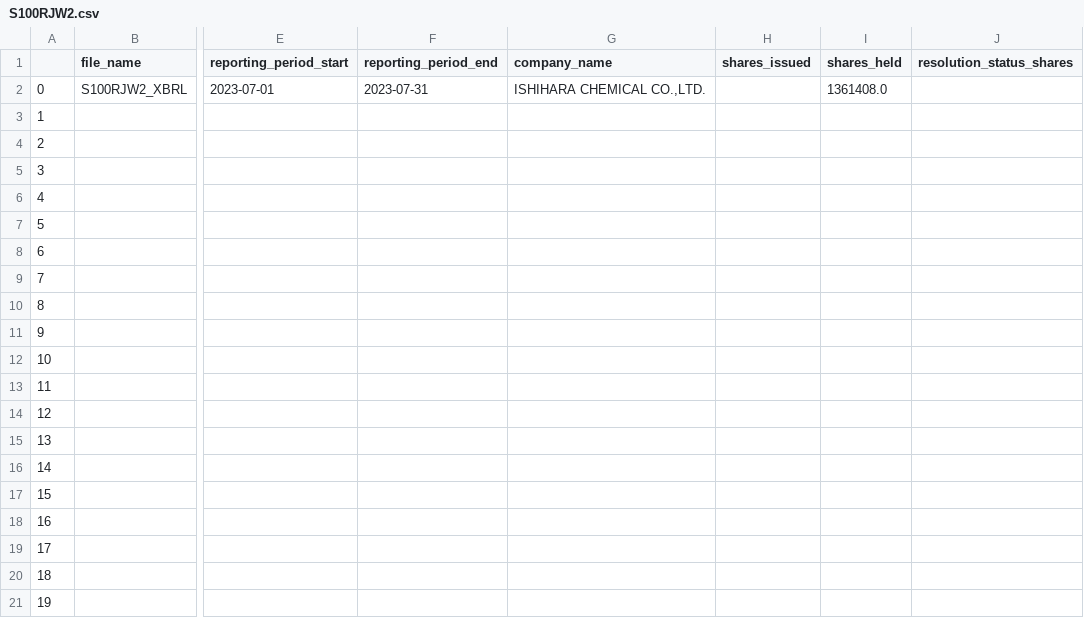
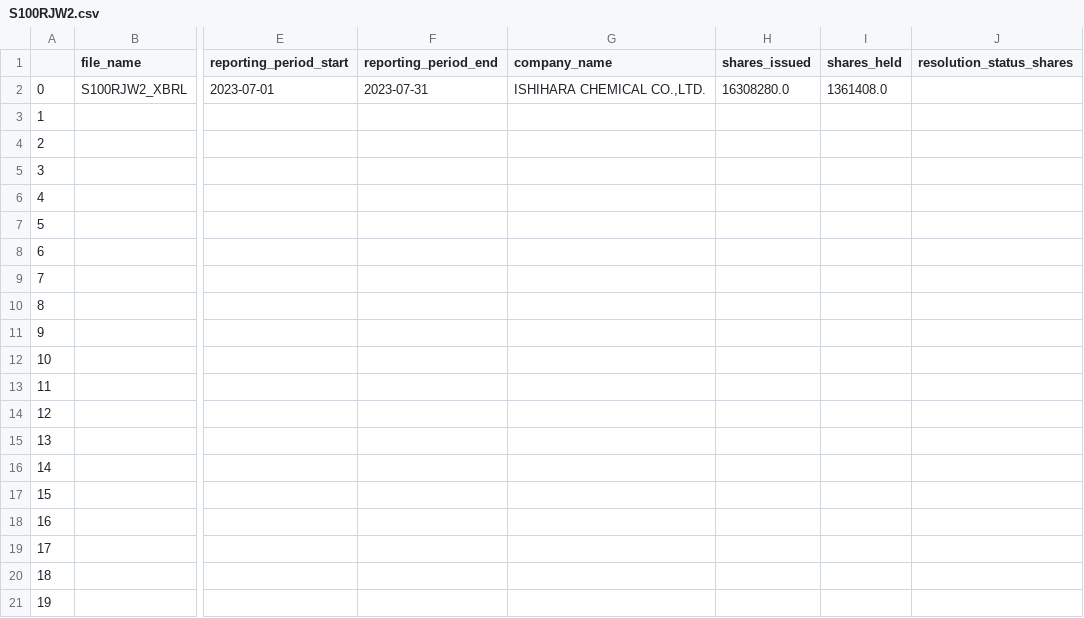
Before and after one commit to justy3/pyhelp, a CSV file: jpy_parser/data_XBRL_csv/S100RJW2.csv, drawn as a sheet; only a part is shown, gaps mark what is left out; the diff names each change by its address in the sheet, - before the commit and + after, or states it on an @@ line.

```diff
--- a/jpy_parser/data_XBRL_csv/S100RJW2.csv
+++ b/jpy_parser/data_XBRL_csv/S100RJW2.csv
-H2 (shares_issued): (empty)
+H2 (shares_issued): 16308280.0
```
Also changed, not shown: jpy_parser/data_XBRL_csv/S100RIVY.csv, jpy_parser/data_XBRL_csv/S100RJ55.csv, 8 other files.
